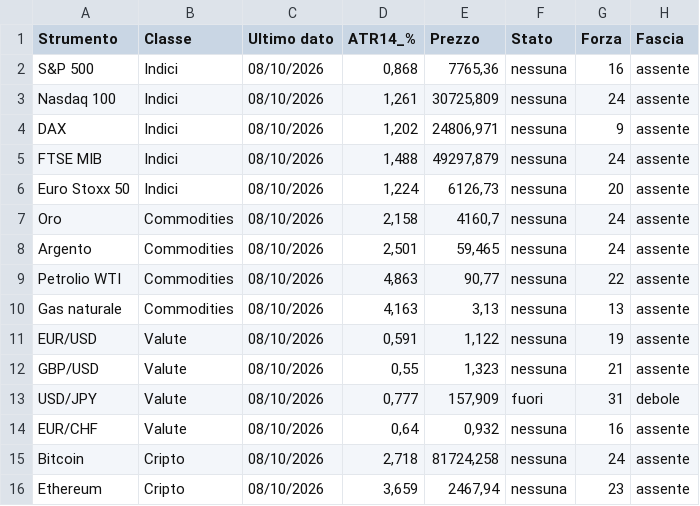
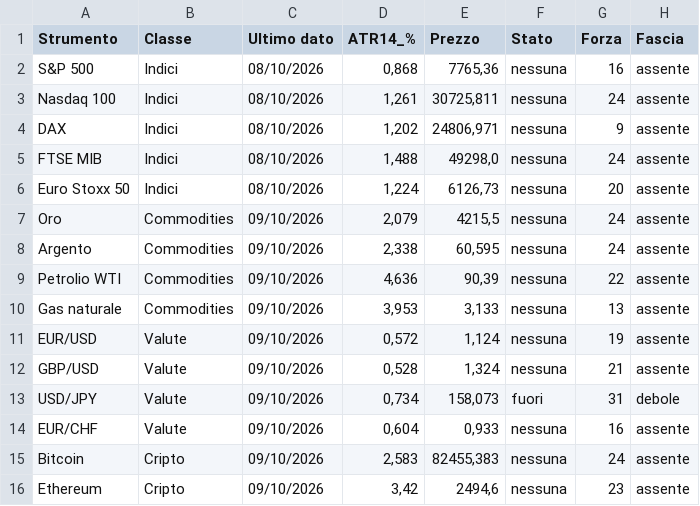
Before and after one commit to ingalessandrosessa-sudo/Trend, a CSV file: docs/dati/segnali_oggi.csv, drawn as a sheet; only a part is shown; the diff names each change by its address in the sheet, - before the commit and + after, or states it on an @@ line.

```diff
--- a/docs/dati/segnali_oggi.csv
+++ b/docs/dati/segnali_oggi.csv
-E3 (Prezzo): 30725,809
+E3 (Prezzo): 30725,811
-E5 (Prezzo): 49297,879
+E5 (Prezzo): 49298,0
-C7:C16 (Ultimo dato): 08/10/2026
+C7:C16 (Ultimo dato): 09/10/2026
-D7 (ATR14_%): 2,158
+D7 (ATR14_%): 2,079
-E7 (Prezzo): 4160,7
+E7 (Prezzo): 4215,5
-D8 (ATR14_%): 2,501
+D8 (ATR14_%): 2,338
-E8 (Prezzo): 59,465
+E8 (Prezzo): 60,595
-D9 (ATR14_%): 4,863
+D9 (ATR14_%): 4,636
-E9 (Prezzo): 90,77
+E9 (Prezzo): 90,39
-D10 (ATR14_%): 4,163
+D10 (ATR14_%): 3,953
-E10 (Prezzo): 3,13
+E10 (Prezzo): 3,133
-D11 (ATR14_%): 0,591
+D11 (ATR14_%): 0,572
-E11 (Prezzo): 1,122
+E11 (Prezzo): 1,124
-D12 (ATR14_%): 0,55
+D12 (ATR14_%): 0,528
-E12 (Prezzo): 1,323
+E12 (Prezzo): 1,324
-D13 (ATR14_%): 0,777
+D13 (ATR14_%): 0,734
-E13 (Prezzo): 157,909
+E13 (Prezzo): 158,073
-D14 (ATR14_%): 0,64
+D14 (ATR14_%): 0,604
-E14 (Prezzo): 0,932
+E14 (Prezzo): 0,933
-D15 (ATR14_%): 2,718
+D15 (ATR14_%): 2,583
-E15 (Prezzo): 81724,258
+E15 (Prezzo): 82455,383
-D16 (ATR14_%): 3,659
+D16 (ATR14_%): 3,42
-E16 (Prezzo): 2467,94
+E16 (Prezzo): 2494,6
```
Also changed, not shown: 3 other files.
